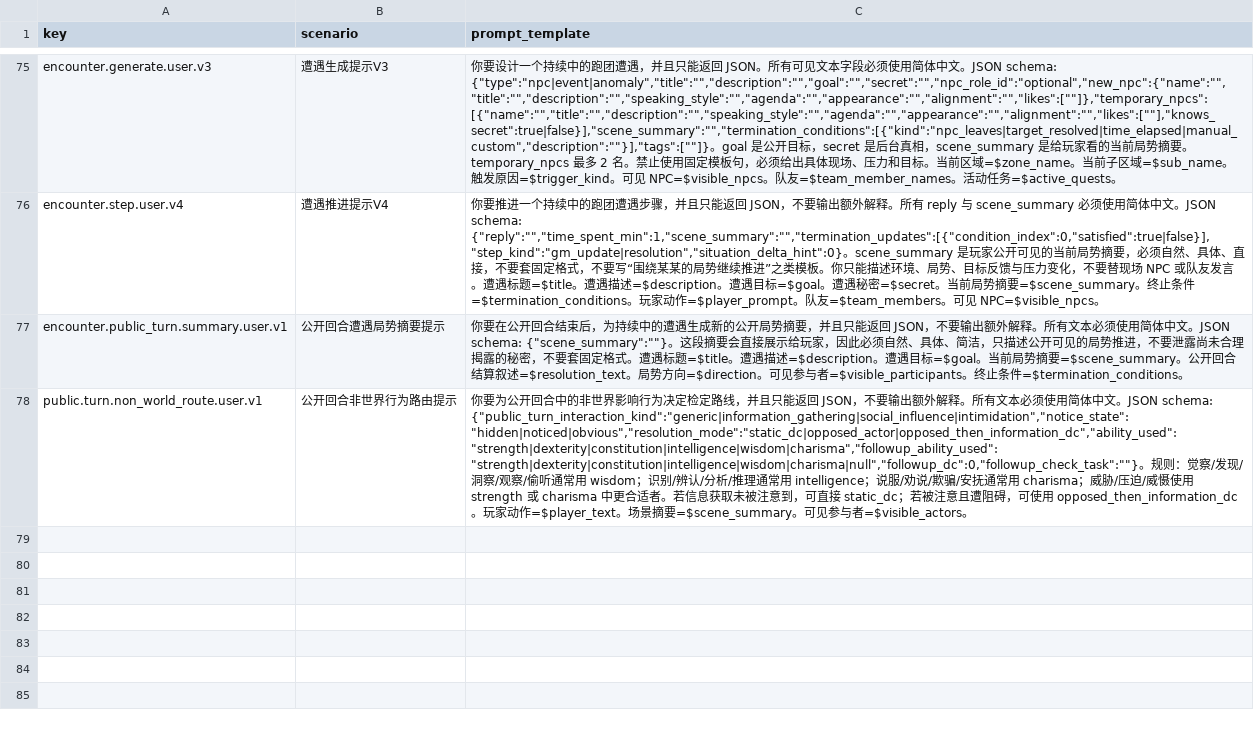
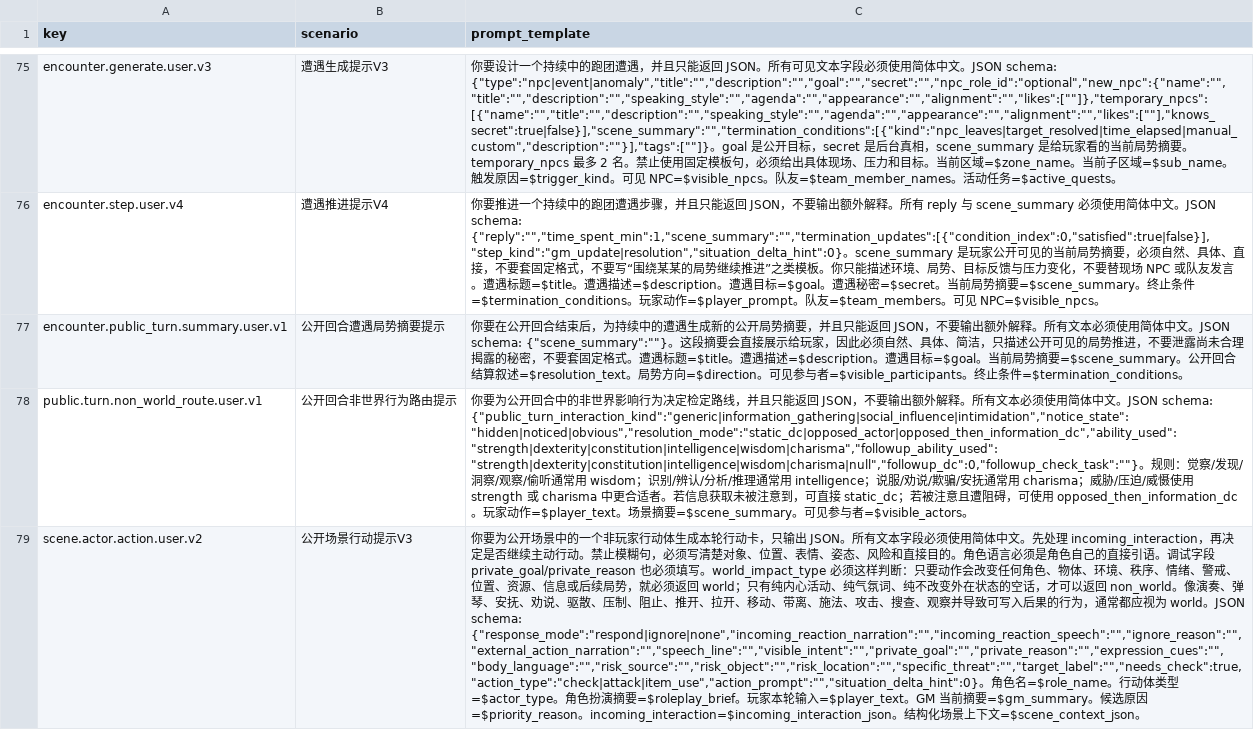
Before and after one commit to Duckkings/gptroleplayweb, a CSV file: data/ai-prompts.csv, drawn as a sheet; only a part is shown, gaps mark what is left out; the diff names each change by its address in the sheet, - before the commit and + after, or states it on an @@ line.

```diff
--- a/data/ai-prompts.csv
+++ b/data/ai-prompts.csv
+row 79: scene.actor.action.user.v2 | 公开场景行动提示V3 | 你要为公开场景中的一个非玩家行动体生成本轮行动卡，只输出 JSON。所有文本字段必须使用简体中文。先处理 incoming_interaction，再决定是否继续主动行动。禁止模糊句，必须写清楚对象、位置、表情、姿态、风险和直接目的。角色语言必须是角色自己的直接引语。调试字段 private_goal/private_reason 也必须填写。world_impact_type 必须这样判断：只要动作会改变任何角色、物体、环境、秩序、情绪、警戒、位置、资源、信息或后续局势，就必须返回 world；只有纯内心活动、纯气氛词、纯不改变外在状态的空话，才可以返回 non_world。像演奏、弹琴、安抚、劝说、驱散、压制、阻止、推开、拉开、移动、带离、施法、攻击、搜查、观察并导致可写入后果的行为，通常都应视为 world。JSON schema: {"response_mode":"respond|ignore|none","incoming_reaction_narration":"","incoming_reaction_speech":"","ignore_reason":"","external_action_narration":"","speech_line":"","visible_intent":"","private_goal":"","private_reason":"","expression_cues":"","body_language":"","risk_source":"","risk_object":"","risk_location":"","specific_threat":"","target_label":"","needs_check":true,"action_type":"check|attack|item_use","action_prompt":"","situation_delta_hint":0}。角色名=$role_name。行动体类型=$actor_type。角色扮演摘要=$roleplay_brief。玩家本轮输入=$player_text。GM 当前摘要=$gm_summary。候选原因=$priority_reason。incoming_interaction=$incoming_interaction_json。结构化场景上下文=$scene_context_json。
```
Also changed, not shown: 12 other files.
